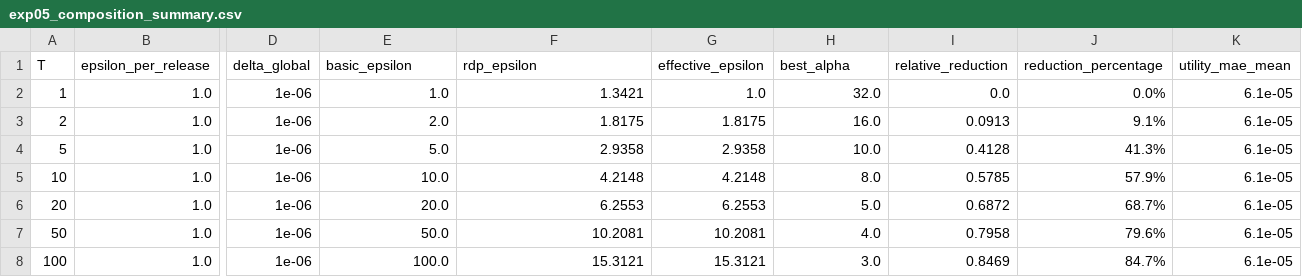
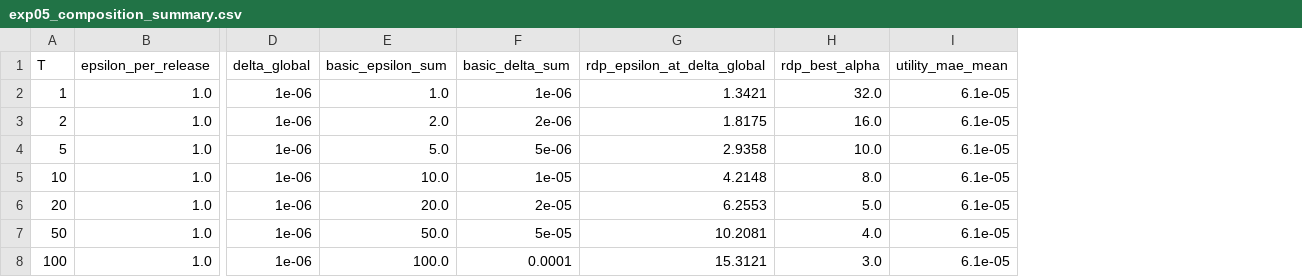
Before and after one commit to thy919100815-art/private-llm-analytics, a CSV file: results/tables/exp05_composition_summary.csv, drawn as a sheet; only a part is shown, gaps mark what is left out; removed rows and columns are numbered as before the commit, all else as after; the diff names each change by its address in the sheet, - before the commit and + after, or states it on an @@ line.

Commit message:
fix: correct RDP policy wiring and composition semantics

```diff
--- a/results/tables/exp05_composition_summary.csv
+++ b/results/tables/exp05_composition_summary.csv
+column F (basic_delta_sum), rows 2-8: 1e-06 | 2e-06 | 5e-06 | 1e-05 | 2e-05 | 5e-05 | 0.0001
-column G (effective_epsilon), rows 2-8: 1.0 | 1.8175 | 2.9358 | 4.2148 | 6.2553 | 10.2081 | 15.3121
-column I (relative_reduction), rows 2-8: 0.0 | 0.0913 | 0.4128 | 0.5785 | 0.6872 | 0.7958 | 0.8469
-column J (reduction_percentage), rows 2-8: 0.0% | 9.1% | 41.3% | 57.9% | 68.7% | 79.6% | 84.7%
-E1: basic_epsilon
+E1: basic_epsilon_sum
-G1: rdp_epsilon
+G1: rdp_epsilon_at_delta_global
-H1: best_alpha
+H1: rdp_best_alpha
```
Also changed, not shown: results/tables/exp08_longitudinal_budget_trajectory.csv, 25 other files.
